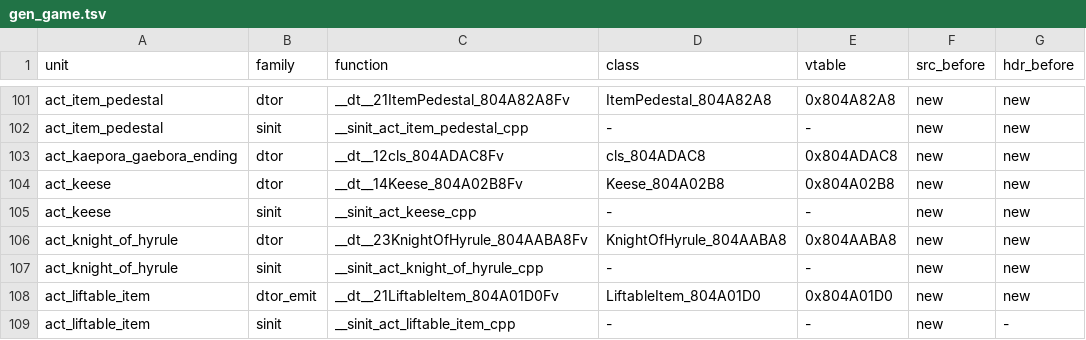
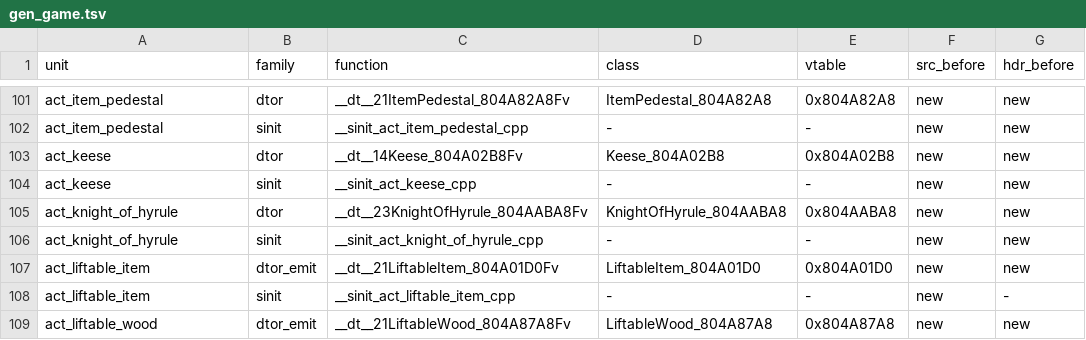
Before and after one commit to sh1ftmaker/fsa, a TSV file: config/G4SE01/gen_game.tsv, drawn as a sheet; only a part is shown, gaps mark what is left out; the shorter side is filled out with more unchanged rows.

```diff
--- a/config/G4SE01/gen_game.tsv
+++ b/config/G4SE01/gen_game.tsv
@@ -102,3 +102,2 @@ act_item_pedestal	dtor	__dt__21ItemPedestal_804A82A8Fv	ItemPedestal_804A82A8	0x8
 act_item_pedestal	sinit	__sinit_act_item_pedestal_cpp	-	-	new	new
-act_kaepora_gaebora_ending	dtor	__dt__12cls_804ADAC8Fv	cls_804ADAC8	0x804ADAC8	new	new
 act_keese	dtor	__dt__14Keese_804A02B8Fv	Keese_804A02B8	0x804A02B8	new	new
```
Also changed, not shown: 3 other files.
